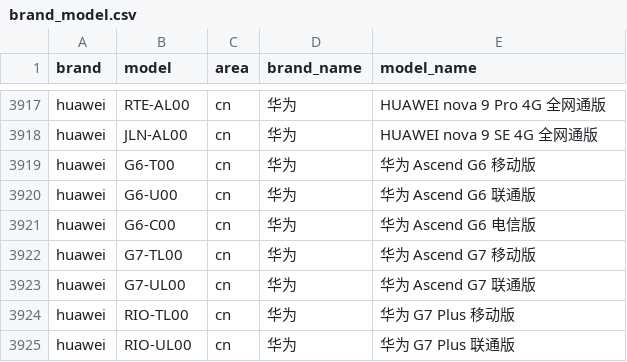
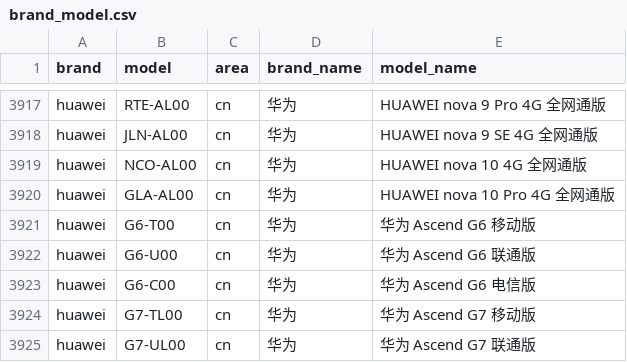
Before and after one commit to zhyi828/mobilemodels, a CSV file: brand_model.csv, drawn as a sheet; only a part is shown, gaps mark what is left out; the shorter side is filled out with more unchanged rows.

Commit message:
Sync with MobileModels e49f44c674bc6445d49fd7f20b41fea1a341a923

```diff
--- a/brand_model.csv
+++ b/brand_model.csv
@@ -3918,2 +3918,4 @@ huawei,RTE-AL00,cn,华为, HUAWEI nova 9 Pro 4G 全网通版
 huawei,JLN-AL00,cn,华为, HUAWEI nova 9 SE 4G 全网通版
+huawei,NCO-AL00,cn,华为, HUAWEI nova 10 4G 全网通版
+huawei,GLA-AL00,cn,华为, HUAWEI nova 10 Pro 4G 全网通版
 huawei,G6-T00,cn,华为, 华为 Ascend G6 移动版
```
Also changed, not shown: 1 other file.
